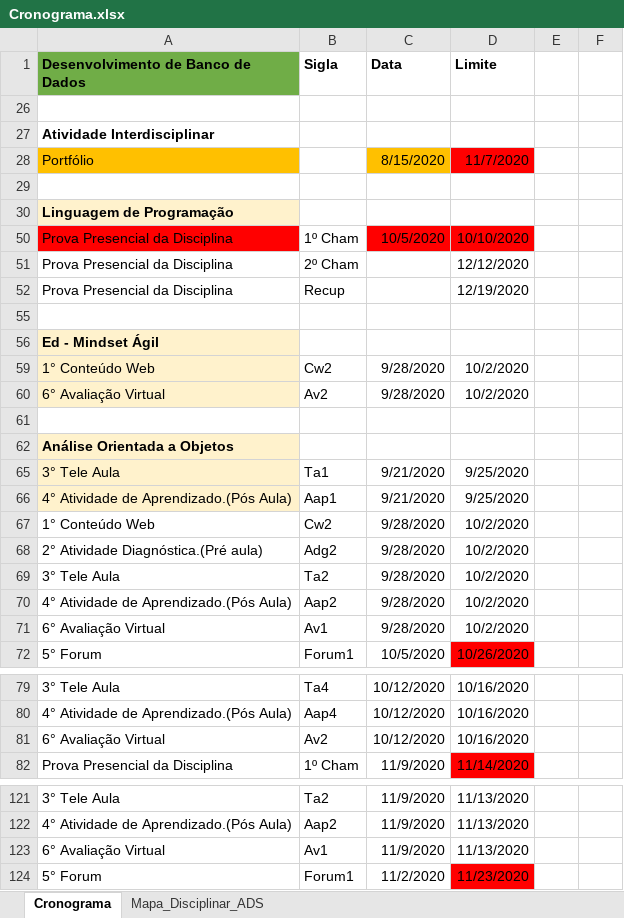
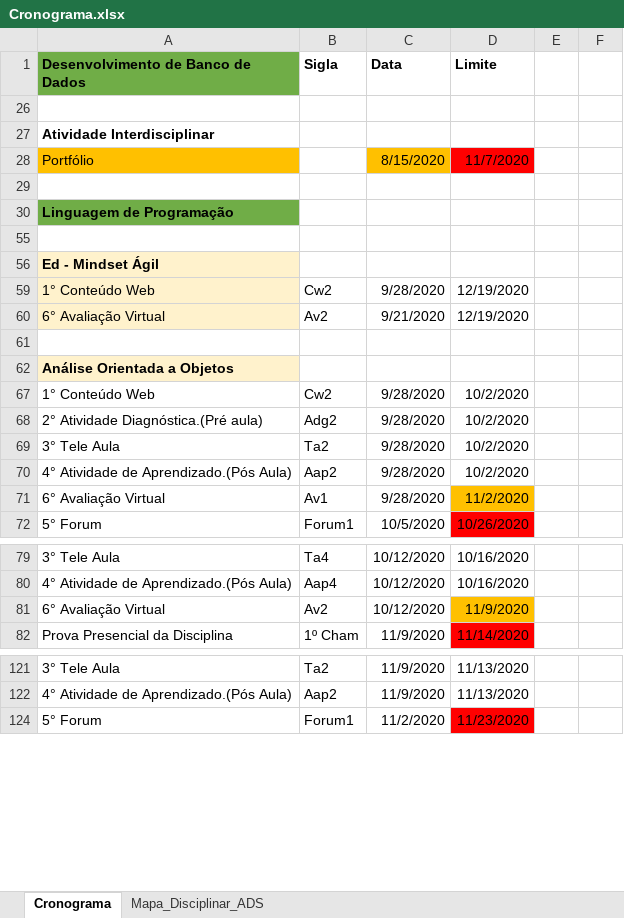
Before and after one commit to andreluizdsantos/Curso_ADS, an Excel workbook: Cronograma.xlsx, sheet Cronograma, drawn as a sheet; only a part is shown, gaps mark what is left out; values as stored, in another font and other column widths than the file's, no borders; the diff covers the shown part only; the diff names each change by its address in the sheet, - before the commit and + after, or states it on an @@ line.

```diff
--- a/Cronograma.xlsx (sheet Cronograma)
+++ b/Cronograma.xlsx (sheet Cronograma)
-A30 fill: #FFF2CC
+A30 fill: #70AD47
-row 50: Prova Presencial da Disciplina | 1º Cham | 10/5/2020 | 10/10/2020
-row 51: Prova Presencial da Disciplina | 2º Cham |  | 12/12/2020
-row 52: Prova Presencial da Disciplina | Recup |  | 12/19/2020
-D59:D60 (Limite): 10/2/2020
+D59:D60 (Limite): 12/19/2020
-C60 (Data): 9/28/2020
+C60 (Data): 9/21/2020
-row 65: 3° Tele Aula | Ta1 | 9/21/2020 | 9/25/2020
-row 66: 4° Atividade de Aprendizado.(Pós Aula) | Aap1 | 9/21/2020 | 9/25/2020
-D71 (Limite): 10/2/2020
+D71 (Limite): 11/2/2020
-D71 fill: none
+D71 fill: #FFC000
-D81 (Limite): 10/16/2020
+D81 (Limite): 11/9/2020
-D81 fill: none
+D81 fill: #FFC000
-row 123: 6° Avaliação Virtual | Av1 | 11/9/2020 | 11/13/2020
```
Also changed, not shown: 1 edited cell and cell formats elsewhere in this sheet, hidden cells, 10 other files.
